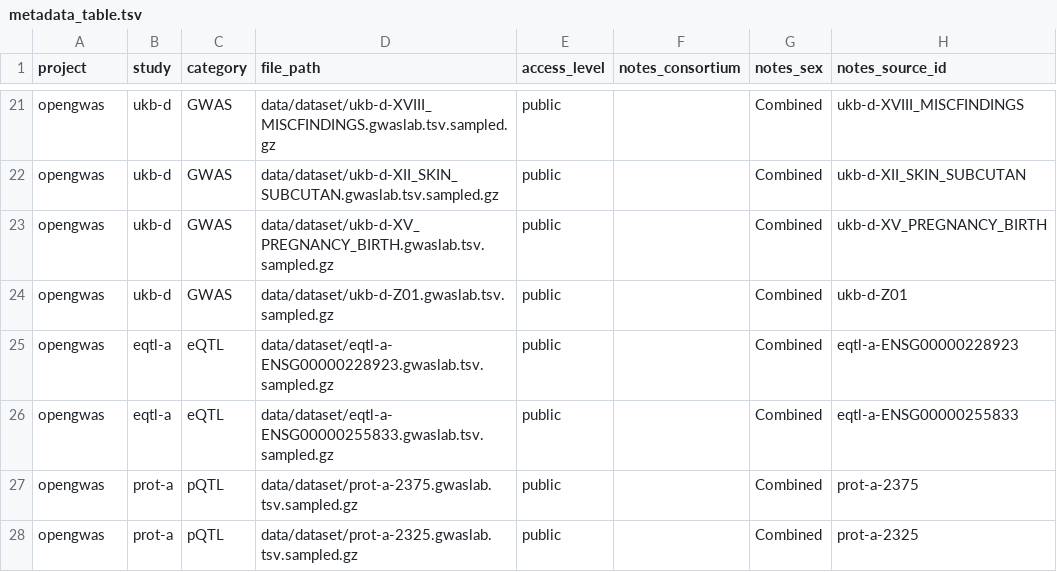
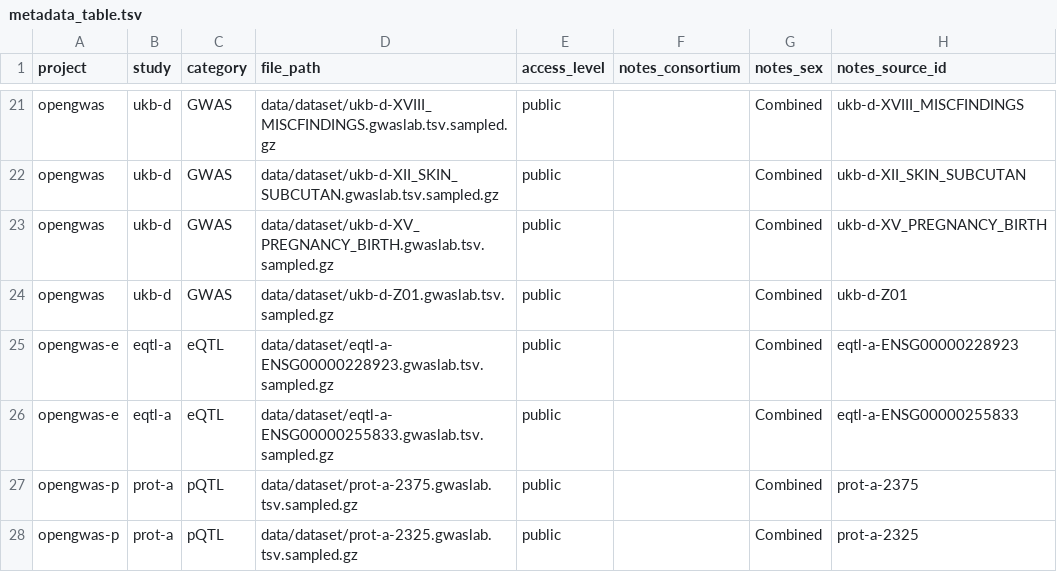
Before and after one commit to ht-diva/gwasstudio, a TSV file: data/metadata_table.tsv, drawn as a sheet; only a part is shown, gaps mark what is left out; the diff names each change by its address in the sheet, - before the commit and + after, or states it on an @@ line.

Commit message:
feat: support warehouse_uri in metadata for flexible storage
- Make --uri optional in ingest/export commands
- Add warehouse_uri field to metadata schema
- Allow per-group URIs from metadata or CLI
- Validate URI consistency within groups
- Update path composition to use hierarchical structure
- Ensure parent directories exist for local filesystem URIs

This commit enables flexible storage location management by allowing URIs to be specified either via CLI or stored in metadata, with proper validation and hierarchical path composition.

```diff
--- a/data/metadata_table.tsv
+++ b/data/metadata_table.tsv
-A25:A26 (project): opengwas
+A25:A26 (project): opengwas-e
-A27:A28 (project): opengwas
+A27:A28 (project): opengwas-p
```
Also changed, not shown: 6 other files.
